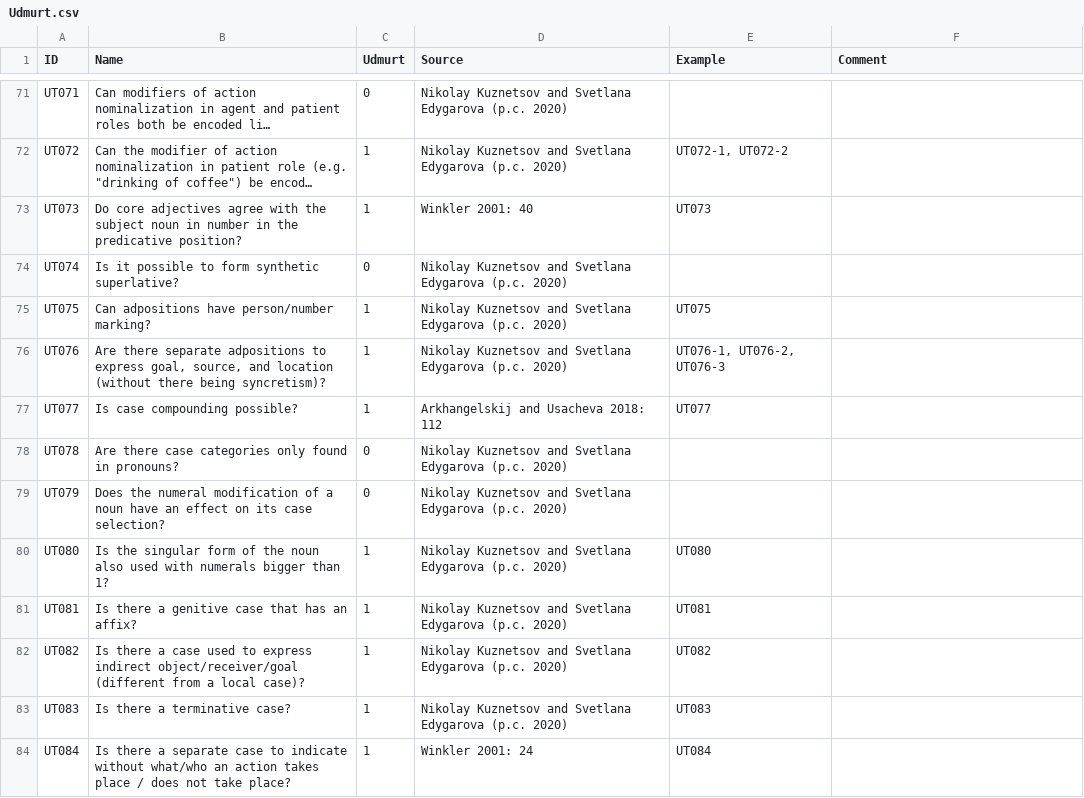
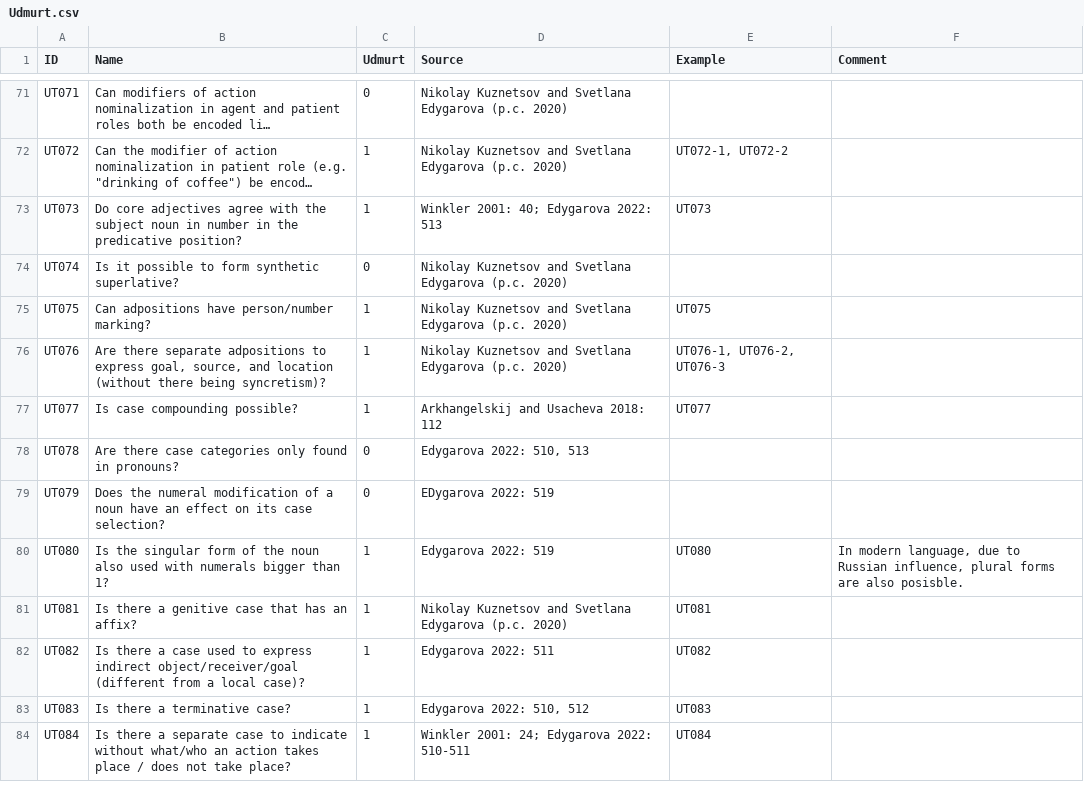
Before and after one commit to bedlan/uratyp-1, a CSV file: raw/UT/language-tables/Udmurt.csv, drawn as a sheet; only a part is shown, gaps mark what is left out; long unchanged cells end in …; the diff covers the shown part only; the diff names each change by its address in the sheet, - before the commit and + after, or states it on an @@ line.

Commit message:
Corrections in descriptions & sources

```diff
--- a/raw/UT/language-tables/Udmurt.csv
+++ b/raw/UT/language-tables/Udmurt.csv
-D73 (Source): Winkler 2001: 40
+D73 (Source): Winkler 2001: 40; Edygarova 2022: 513
-D78 (Source): Nikolay Kuznetsov and Svetlana Edygarova (p.c. 2020)
+D78 (Source): Edygarova 2022: 510, 513
-D79 (Source): Nikolay Kuznetsov and Svetlana Edygarova (p.c. 2020)
+D79 (Source): EDygarova 2022: 519
-D80 (Source): Nikolay Kuznetsov and Svetlana Edygarova (p.c. 2020)
+D80 (Source): Edygarova 2022: 519
-F80 (Comment): (empty)
+F80 (Comment): In modern language, due to Russian influence, plural forms are also posisble.
-D82 (Source): Nikolay Kuznetsov and Svetlana Edygarova (p.c. 2020)
+D82 (Source): Edygarova 2022: 511
-D83 (Source): Nikolay Kuznetsov and Svetlana Edygarova (p.c. 2020)
+D83 (Source): Edygarova 2022: 510, 512
-D84 (Source): Winkler 2001: 24
+D84 (Source): Winkler 2001: 24; Edygarova 2022: 510-511
```
Also changed, not shown: 24 edited cells elsewhere in this file, raw/UT/language-tables/Udmurt_examples.csv, 45 other files.
